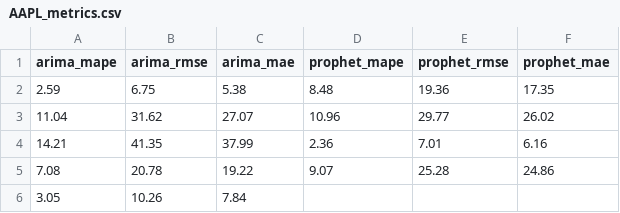
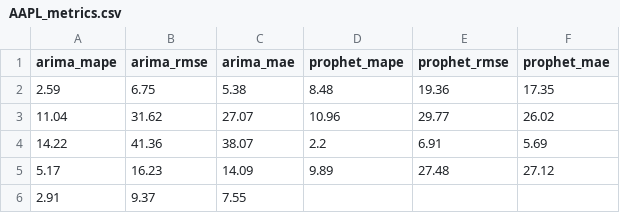
Before and after one commit to seungjoohan/stock-prediction-system, a CSV file: artifacts/AAPL_metrics.csv, drawn as a sheet; removed rows and columns are numbered as before the commit, all else as after; the diff names each change by its address in the sheet, - before the commit and + after, or states it on an @@ line.

```diff
--- a/artifacts/AAPL_metrics.csv
+++ b/artifacts/AAPL_metrics.csv
-row 4: 14.21 | 41.35 | 37.99 | 2.36 | 7.01 | 6.16
-row 5: 7.08 | 20.78 | 19.22 | 9.07 | 25.28 | 24.86
-row 6: 3.05 | 10.26 | 7.84
+row 4: 14.22 | 41.36 | 38.07 | 2.2 | 6.91 | 5.69
+row 5: 5.17 | 16.23 | 14.09 | 9.89 | 27.48 | 27.12
+row 6: 2.91 | 9.37 | 7.55
```
Also changed, not shown: artifacts/GOOG_metrics.csv, artifacts/TSLA_metrics.csv, 9 other files.
